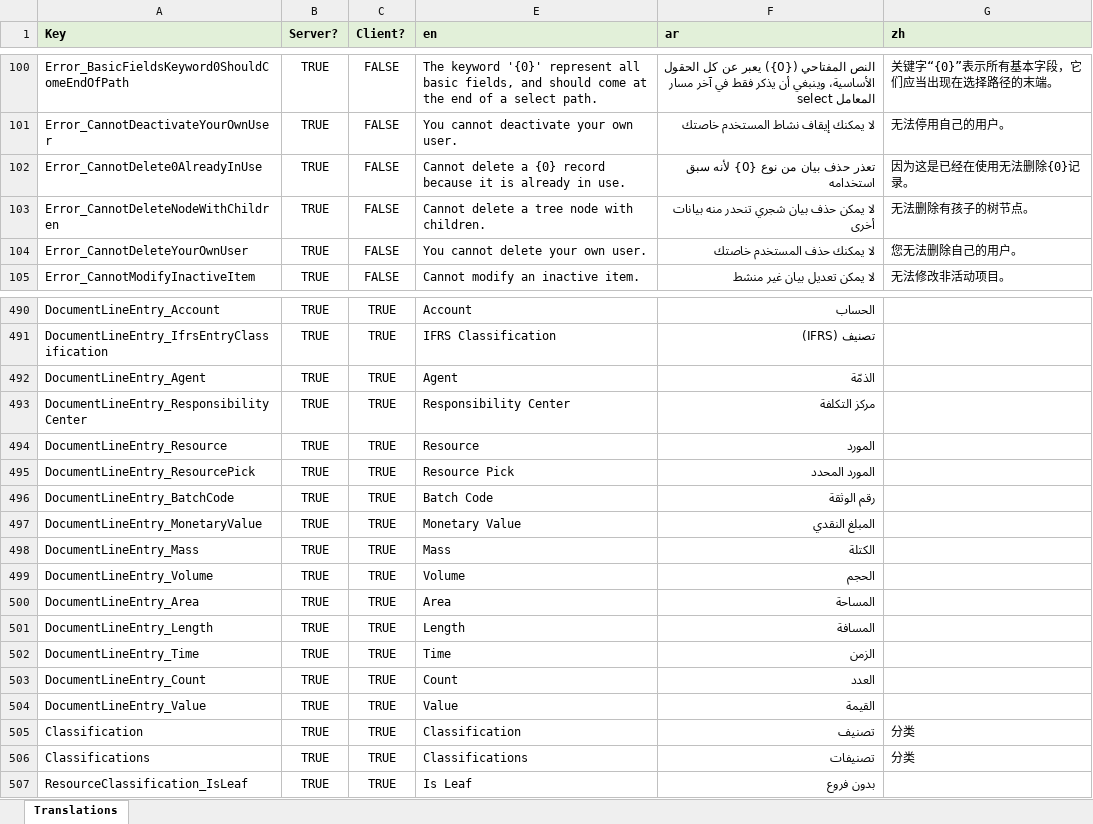
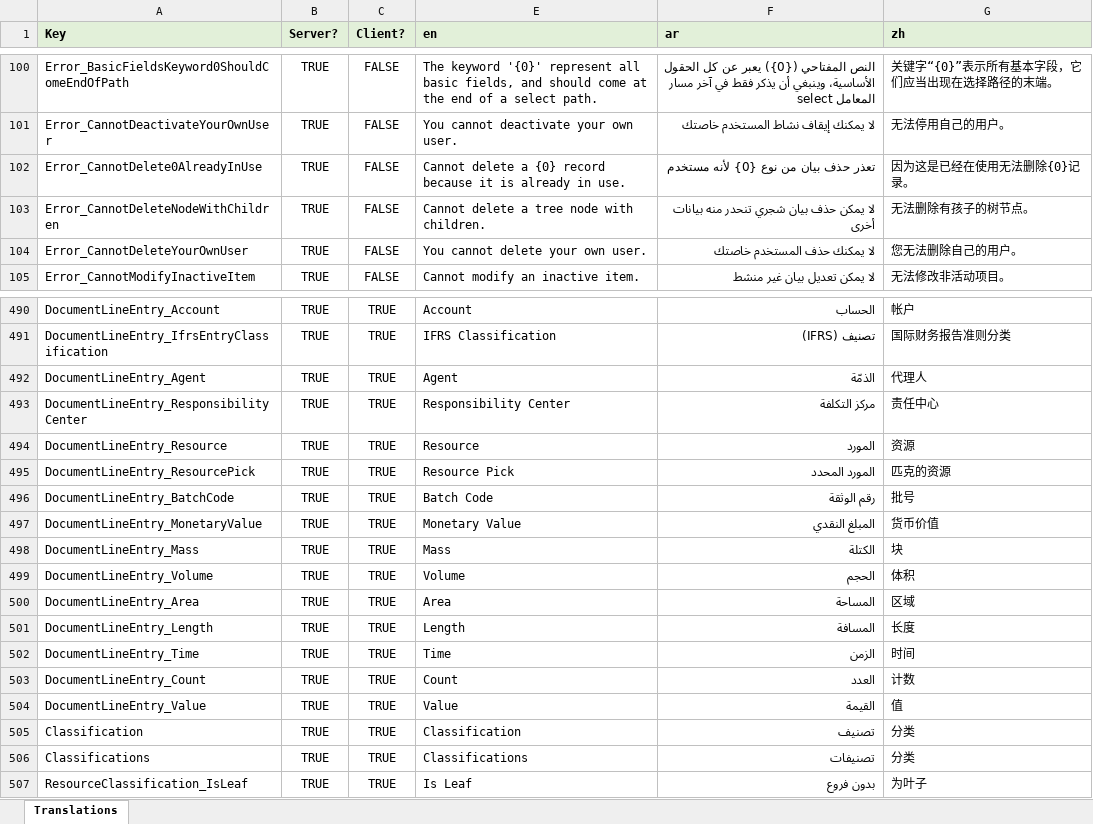
Before and after one commit to tellma-ltd/tellma, an Excel workbook: Translations/Translations.xlsx, sheet Translations, drawn as a sheet; only a part is shown, gaps mark what is left out; values as stored, in another font and other column widths than the file's, no borders; the diff covers the shown part only; the diff names each change by its address in the sheet, - before the commit and + after, or states it on an @@ line.

```diff
--- a/Translations/Translations.xlsx (sheet Translations)
+++ b/Translations/Translations.xlsx (sheet Translations)
-F102 (ar): تعذر حذف بيان من نوع {0} لأنه سبق استخدامه
+F102 (ar): تعذر حذف بيان من نوع {0} لأنه مستخدم
-G490 (zh): (empty)
+G490 (zh): 帐户
-G491 (zh): (empty)
+G491 (zh): 国际财务报告准则分类
-G492 (zh): (empty)
+G492 (zh): 代理人
-G493 (zh): (empty)
+G493 (zh): 责任中心
-G494 (zh): (empty)
+G494 (zh): 资源
-G495 (zh): (empty)
+G495 (zh): 匹克的资源
-G496 (zh): (empty)
+G496 (zh): 批号
-G497 (zh): (empty)
+G497 (zh): 货币价值
-G498 (zh): (empty)
+G498 (zh): 块
-G499 (zh): (empty)
+G499 (zh): 体积
-G500 (zh): (empty)
+G500 (zh): 区域
-G501 (zh): (empty)
+G501 (zh): 长度
-G502 (zh): (empty)
+G502 (zh): 时间
-G503 (zh): (empty)
+G503 (zh): 计数
-G504 (zh): (empty)
+G504 (zh): 值
-G507 (zh): (empty)
+G507 (zh): 为叶子
```
Also changed, not shown: 27 edited cells elsewhere in this sheet, 53 other files.
